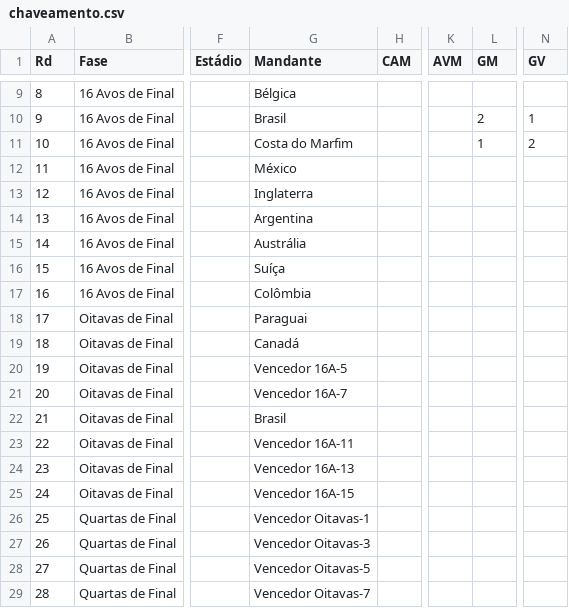
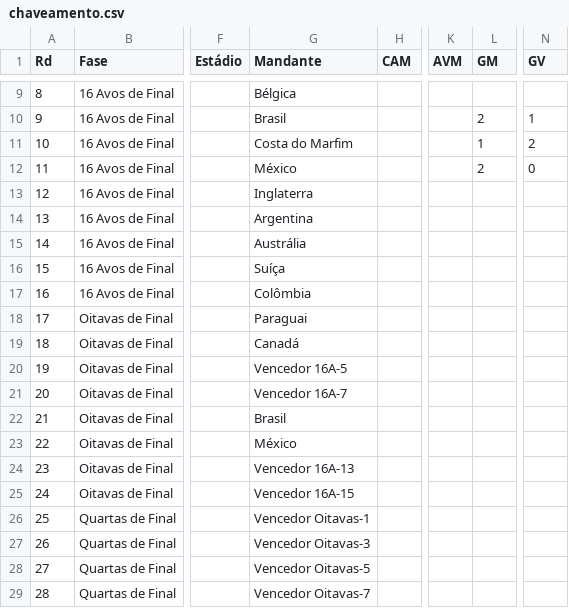
Before and after one commit to rnanalista-max/Feriados, a CSV file: chaveamento.csv, drawn as a sheet; only a part is shown, gaps mark what is left out; the diff names each change by its address in the sheet, - before the commit and + after, or states it on an @@ line.

Commit message:
Atualização do CSV de Classificação de Grupos

```diff
--- a/chaveamento.csv
+++ b/chaveamento.csv
-L12 (GM): (empty)
+L12 (GM): 2
-N12 (GV): (empty)
+N12 (GV): 0
-G23 (Mandante): Vencedor 16A-11
+G23 (Mandante): México
```
